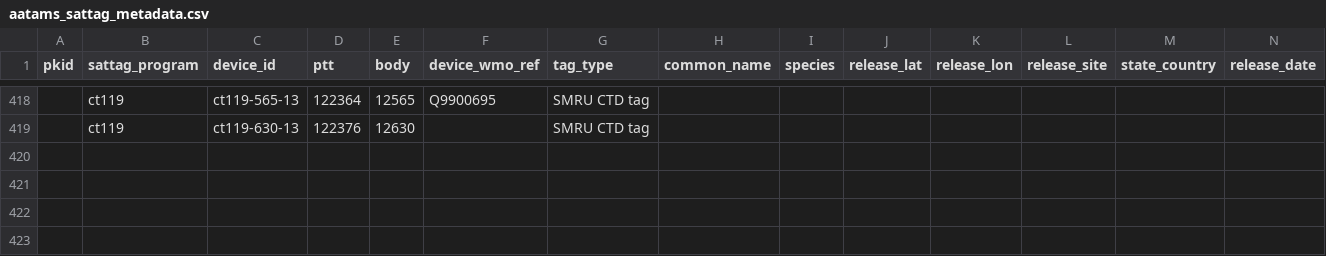
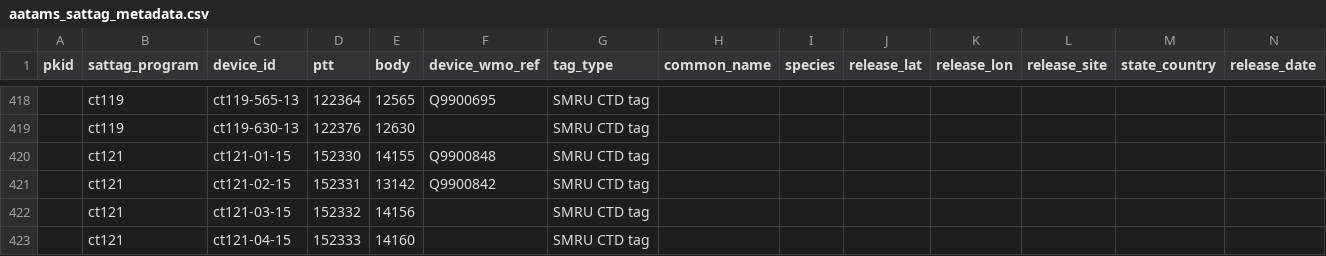
Before and after one commit to aodn/data-services, a CSV file: AATAMS/aatams_sattag_metadata.csv, drawn as a sheet; only a part is shown, gaps mark what is left out; rows hold the shown columns only; the diff names each change by its address in the sheet, - before the commit and + after, or states it on an @@ line.

Commit message:
Update AATAMS_SATTAG metadata

```diff
--- a/AATAMS/aatams_sattag_metadata.csv
+++ b/AATAMS/aatams_sattag_metadata.csv
+row 420:  | ct121 | ct121-01-15 | 152330 | 14155 | Q9900848 | SMRU CTD tag
+row 421:  | ct121 | ct121-02-15 | 152331 | 13142 | Q9900842 | SMRU CTD tag
+row 422:  | ct121 | ct121-03-15 | 152332 | 14156 |  | SMRU CTD tag
+row 423:  | ct121 | ct121-04-15 | 152333 | 14160 |  | SMRU CTD tag
```
